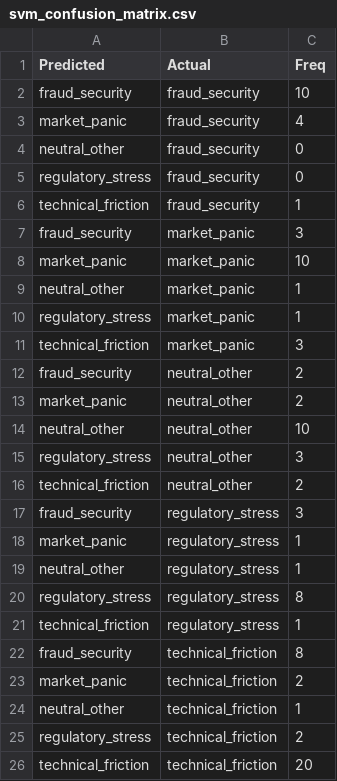
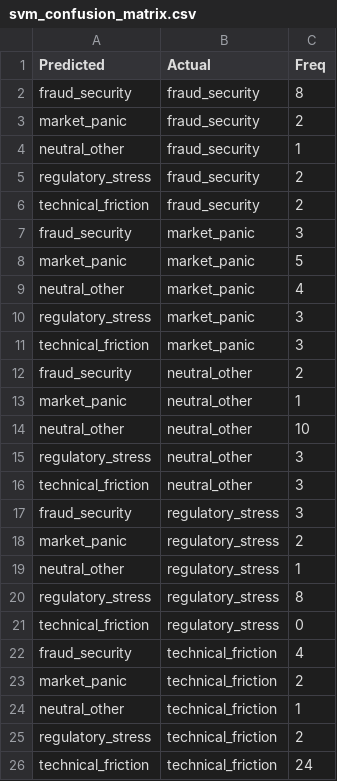
Before and after one commit to nora-li-ds/stablecoin_regulation, a CSV file: outputs/tables/svm_confusion_matrix.csv, drawn as a sheet.

```diff
--- a/outputs/tables/svm_confusion_matrix.csv
+++ b/outputs/tables/svm_confusion_matrix.csv
@@ -1,23 +1,23 @@
 "Predicted","Actual","Freq"
-"fraud_security","fraud_security",10
-"market_panic","fraud_security",4
-"neutral_other","fraud_security",0
-"regulatory_stress","fraud_security",0
-"technical_friction","fraud_security",1
+"fraud_security","fraud_security",8
+"market_panic","fraud_security",2
+"neutral_other","fraud_security",1
+"regulatory_stress","fraud_security",2
+"technical_friction","fraud_security",2
 "fraud_security","market_panic",3
-"market_panic","market_panic",10
-"neutral_other","market_panic",1
-"regulatory_stress","market_panic",1
+"market_panic","market_panic",5
+"neutral_other","market_panic",4
+"regulatory_stress","market_panic",3
 "technical_friction","market_panic",3
 "fraud_security","neutral_other",2
-"market_panic","neutral_other",2
+"market_panic","neutral_other",1
 "neutral_other","neutral_other",10
 "regulatory_stress","neutral_other",3
-"technical_friction","neutral_other",2
+"technical_friction","neutral_other",3
 "fraud_security","regulatory_stress",3
-"market_panic","regulatory_stress",1
+"market_panic","regulatory_stress",2
 "neutral_other","regulatory_stress",1
 "regulatory_stress","regulatory_stress",8
-"technical_friction","regulatory_stress",1
-"fraud_security","technical_friction",8
+"technical_friction","regulatory_stress",0
+"fraud_security","technical_friction",4
 "market_panic","technical_friction",2
@@ -25,2 +25,2 @@
 "regulatory_stress","technical_friction",2
-"technical_friction","technical_friction",20
+"technical_friction","technical_friction",24
```
Also changed, not shown: 3 other files.
